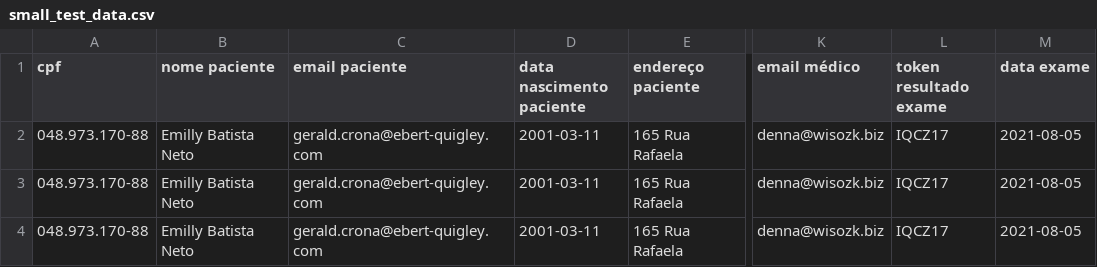
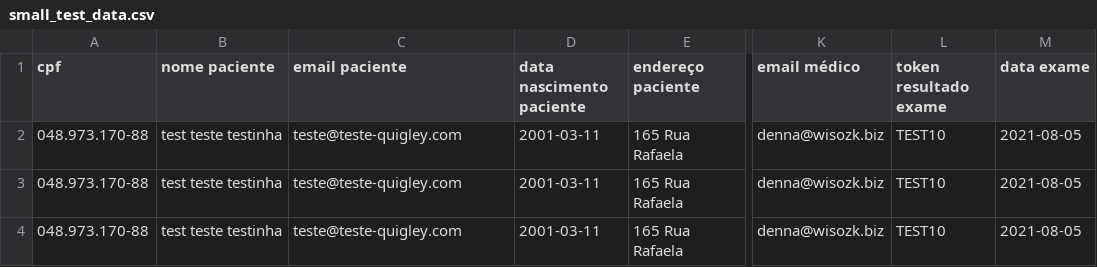
Before and after one commit to petragrunheidt/Rebase-labs, a CSV file: spec/support/small_test_data.csv, drawn as a sheet; only a part is shown, gaps mark what is left out; the diff names each change by its address in the sheet, - before the commit and + after, or states it on an @@ line.

Commit message:
adiciona testes de sistema e configurações basicas para botão de importar csv

```diff
--- a/spec/support/small_test_data.csv
+++ b/spec/support/small_test_data.csv
-B2:B4 (nome paciente): Emilly Batista Neto
+B2:B4 (nome paciente): test teste testinha
-C2:C4 (email paciente): gerald.crona@ebert-quigley.com
+C2:C4 (email paciente): teste@teste-quigley.com
-L2:L4 (token resultado exame): IQCZ17
+L2:L4 (token resultado exame): TEST10
```
Also changed, not shown: 7 other files.
